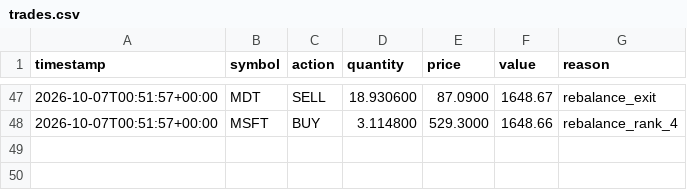
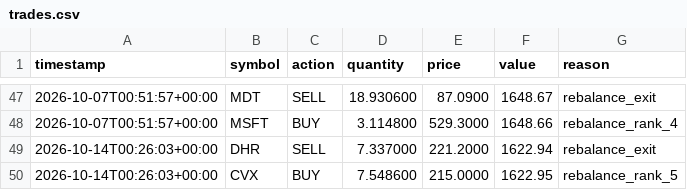
Before and after one commit to tercanemir/halal-paper-bot, a CSV file: data/trades.csv, drawn as a sheet; only a part is shown, gaps mark what is left out.

```diff
--- a/data/trades.csv
+++ b/data/trades.csv
@@ -48 +48,3 @@ timestamp,symbol,action,quantity,price,value,reason
 2026-10-07T00:51:57+00:00,MSFT,BUY,3.114800,529.3000,1648.66,rebalance_rank_4
+2026-10-14T00:26:03+00:00,DHR,SELL,7.337000,221.2000,1622.94,rebalance_exit
+2026-10-14T00:26:03+00:00,CVX,BUY,7.548600,215.0000,1622.95,rebalance_rank_5
```
Also changed, not shown: data/equity_history.csv, 1 other file.
